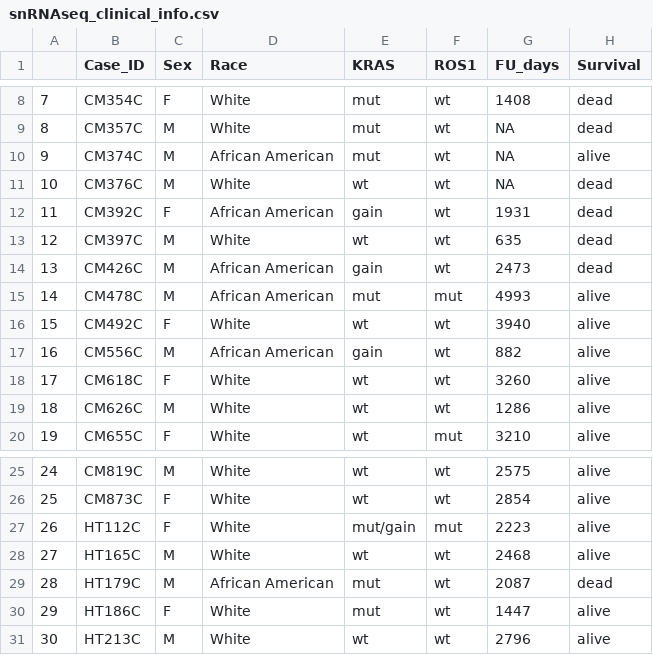
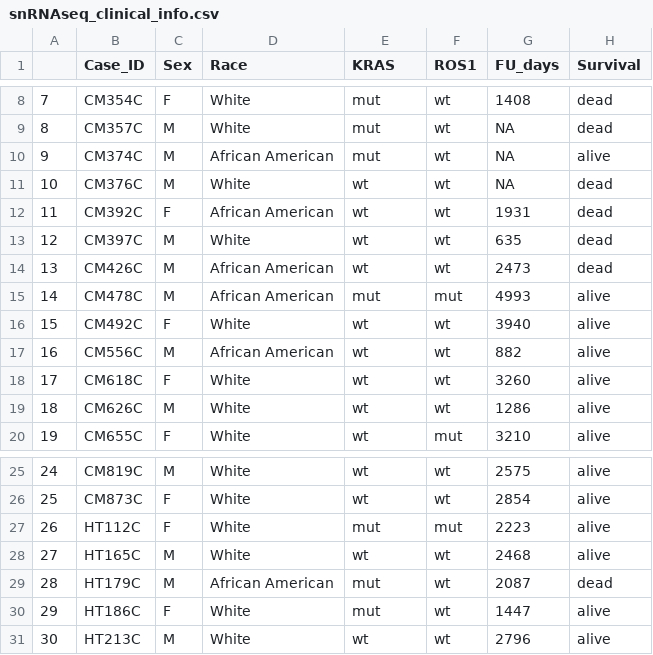
Before and after one commit to ding-lab/mCRC_publication, a CSV file: F_Tumor_subtypes/snRNAseq_clinical_info.csv, drawn as a sheet; only a part is shown, gaps mark what is left out; the diff covers the shown part only; the diff names each change by its address in the sheet, - before the commit and + after, or states it on an @@ line.

```diff
--- a/F_Tumor_subtypes/snRNAseq_clinical_info.csv
+++ b/F_Tumor_subtypes/snRNAseq_clinical_info.csv
-E12 (KRAS): gain
+E12 (KRAS): wt
-E14 (KRAS): gain
+E14 (KRAS): wt
-E17 (KRAS): gain
+E17 (KRAS): wt
-E27 (KRAS): mut/gain
+E27 (KRAS): mut
```
Also changed, not shown: 3 removed rows, 11 edited cells and row numbers in column A elsewhere in this file, 18 other files.
